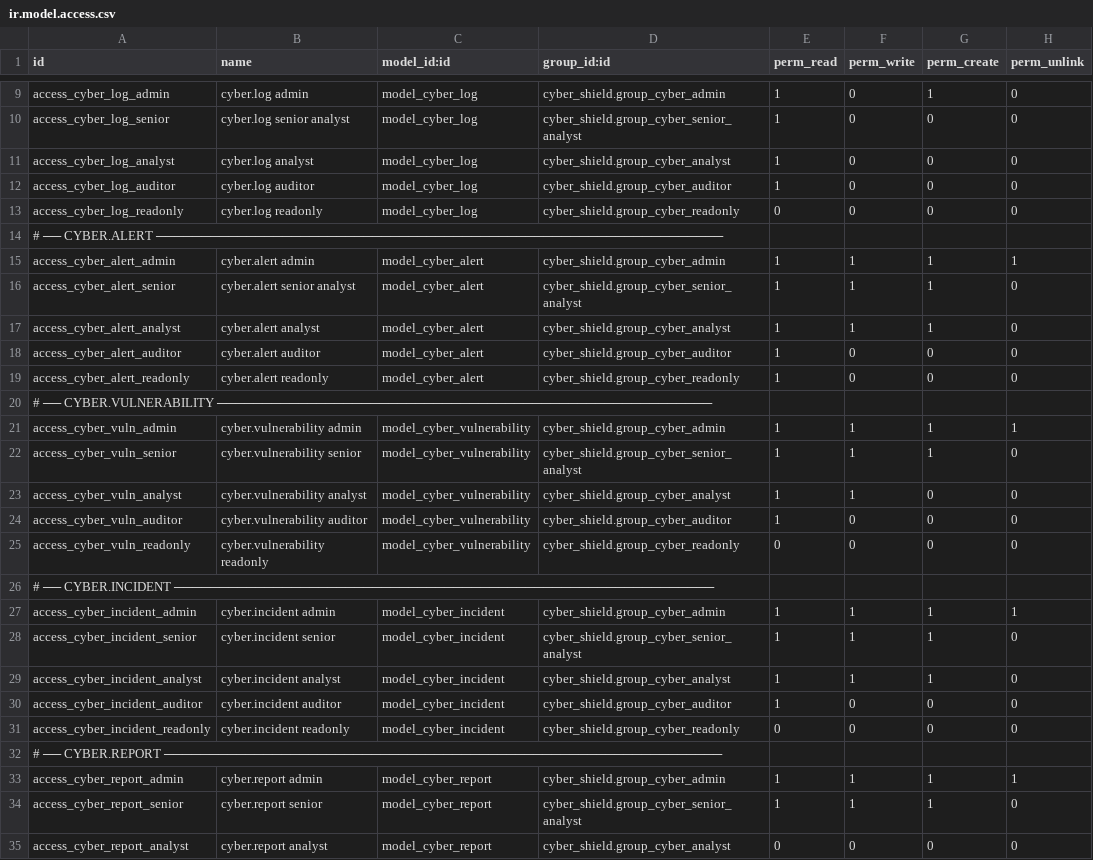
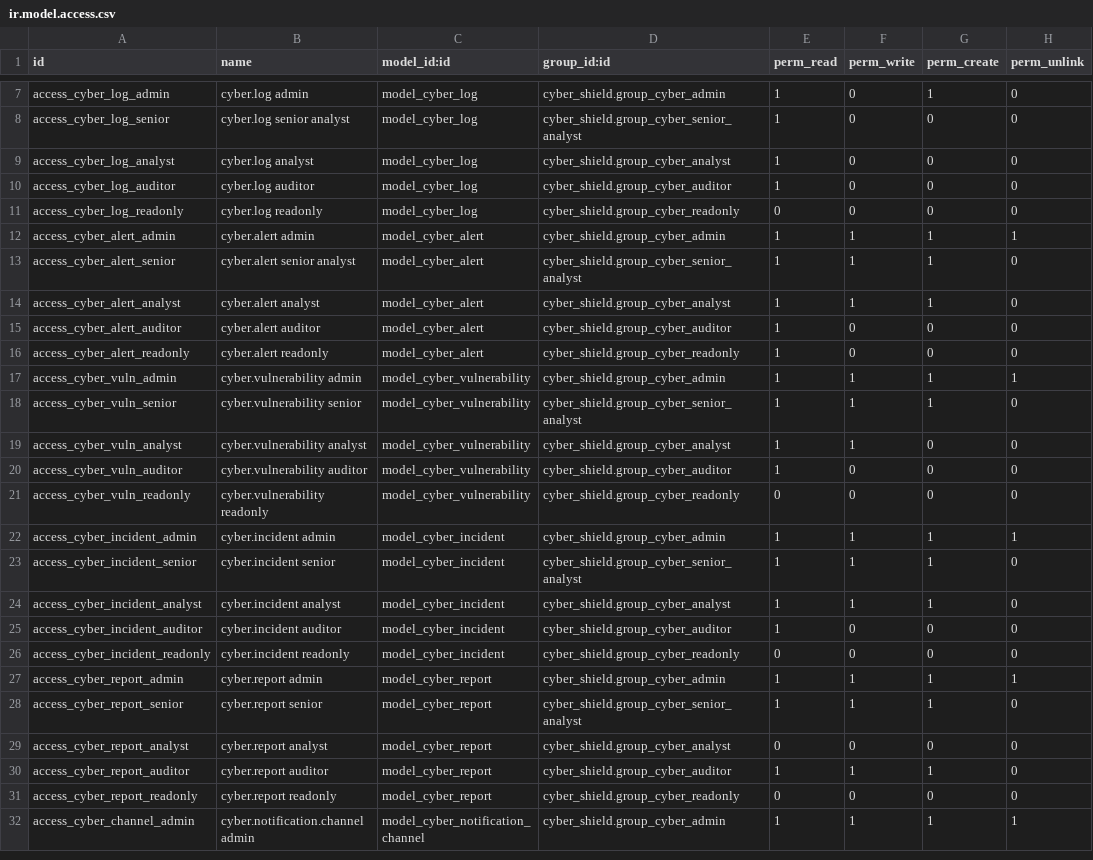
Before and after one commit to franjmenezz/CyberShield, a CSV file: cyber_shield/security/ir.model.access.csv, drawn as a sheet; only a part is shown, gaps mark what is left out; the shorter side is filled out with more unchanged rows; the diff covers the shown part only; the diff names each change by its address in the sheet, - before the commit and + after, or states it on an @@ line.

```diff
--- a/cyber_shield/security/ir.model.access.csv
+++ b/cyber_shield/security/ir.model.access.csv
-row 14: # ── CYBER.ALERT ───────────────────────────────────────────────────────────────
-row 20: # ── CYBER.VULNERABILITY ───────────────────────────────────────────────────────
-row 26: # ── CYBER.INCIDENT ────────────────────────────────────────────────────────────
-row 32: # ── CYBER.REPORT ──────────────────────────────────────────────────────────────
```
Also changed, not shown: 7 removed rows elsewhere in this file, 6 other files.
